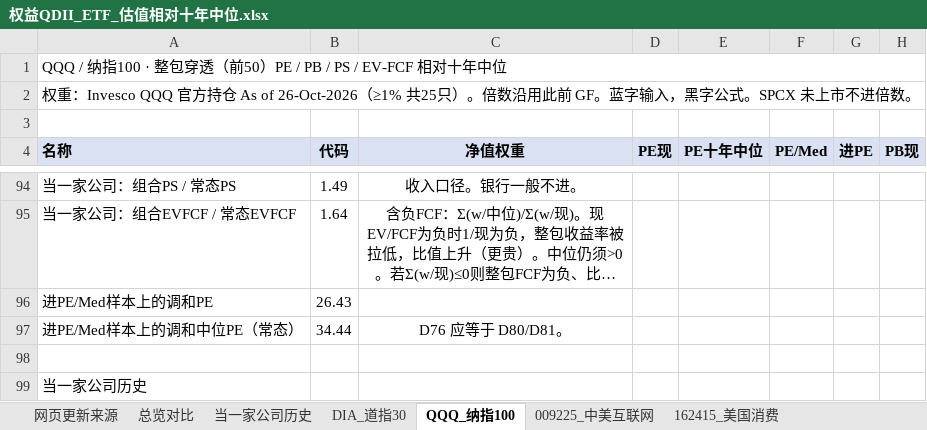
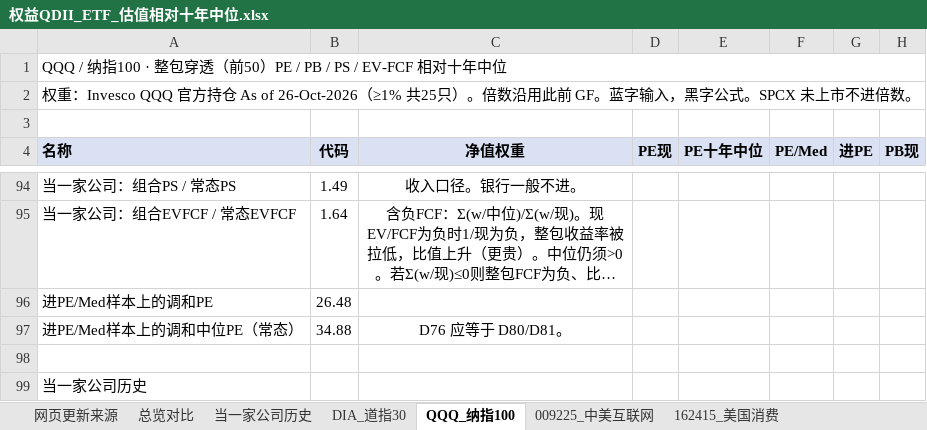
Before and after one commit to JingkeTAN/stock-valuation-tracker, an Excel workbook: 权益QDII_ETF_估值相对十年中位.xlsx, sheet QQQ_纳指100, drawn as a sheet; only a part is shown, gaps mark what is left out; long unchanged cells end in …; values as stored, in another font and other column widths than the file's, no borders; charts and pictures not drawn; the diff names each change by its address in the sheet, - before the commit and + after, or states it on an @@ line.

```diff
--- a/权益QDII_ETF_估值相对十年中位.xlsx (sheet QQQ_纳指100)
+++ b/权益QDII_ETF_估值相对十年中位.xlsx (sheet QQQ_纳指100)
-B96 (代码): 26.43
+B96 (代码): 26.48
-B97 (代码): 34.44
+B97 (代码): 34.88
```
Also changed, not shown: sheet 总览对比, sheet 当一家公司历史, sheet 网页更新来源, sheet 513730_东南亚科技, sheet DIA_道指30, other sheet tabs, formulas that keep their value, charts or pictures.
